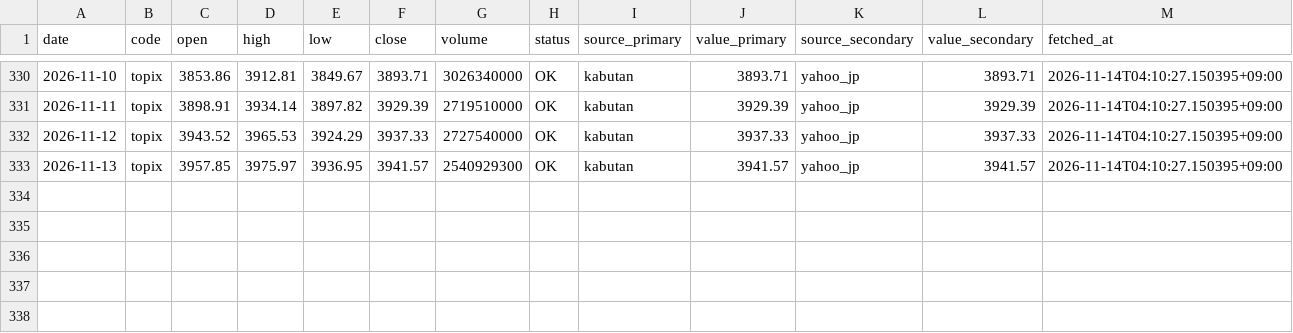
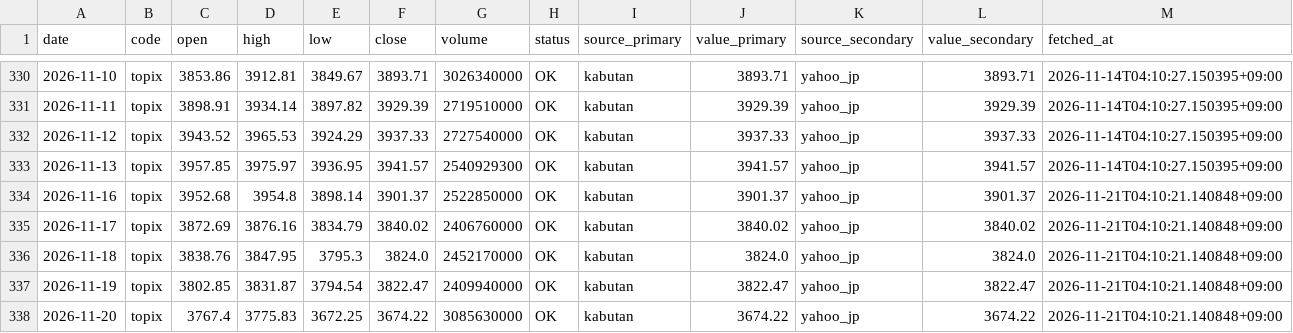
Before and after one commit to scioltoharumi/kabu-ledger, a CSV file: data/indices/topix.csv, drawn as a sheet; only a part is shown, gaps mark what is left out; the diff names each change by its address in the sheet, - before the commit and + after, or states it on an @@ line.

```diff
--- a/data/indices/topix.csv
+++ b/data/indices/topix.csv
+row 334: 2026-11-16 | topix | 3952.68 | 3954.8 | 3898.14 | 3901.37 | 2522850000 | OK | kabutan | 3901.37 | yahoo_jp | 3901.37 | 2026-11-21T04:10:21.140848+09:00
+row 335: 2026-11-17 | topix | 3872.69 | 3876.16 | 3834.79 | 3840.02 | 2406760000 | OK | kabutan | 3840.02 | yahoo_jp | 3840.02 | 2026-11-21T04:10:21.140848+09:00
+row 336: 2026-11-18 | topix | 3838.76 | 3847.95 | 3795.3 | 3824.0 | 2452170000 | OK | kabutan | 3824.0 | yahoo_jp | 3824.0 | 2026-11-21T04:10:21.140848+09:00
+row 337: 2026-11-19 | topix | 3802.85 | 3831.87 | 3794.54 | 3822.47 | 2409940000 | OK | kabutan | 3822.47 | yahoo_jp | 3822.47 | 2026-11-21T04:10:21.140848+09:00
+row 338: 2026-11-20 | topix | 3767.4 | 3775.83 | 3672.25 | 3674.22 | 3085630000 | OK | kabutan | 3674.22 | yahoo_jp | 3674.22 | 2026-11-21T04:10:21.140848+09:00
```
Also changed, not shown: data/fundamentals/6554.csv, data/indices/growth250.csv, 49 other files.
